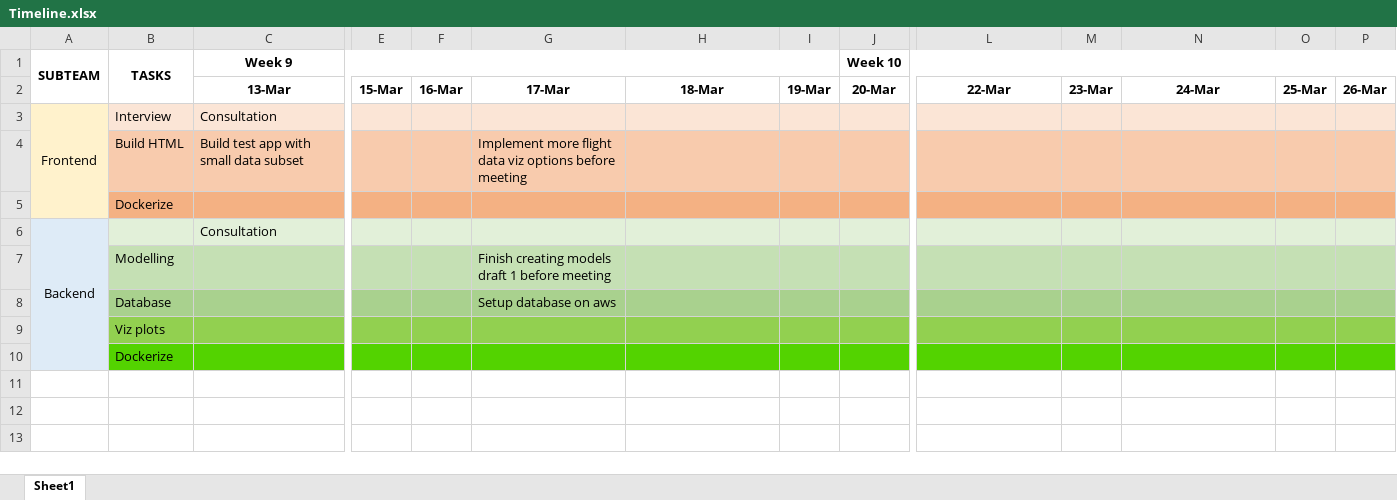
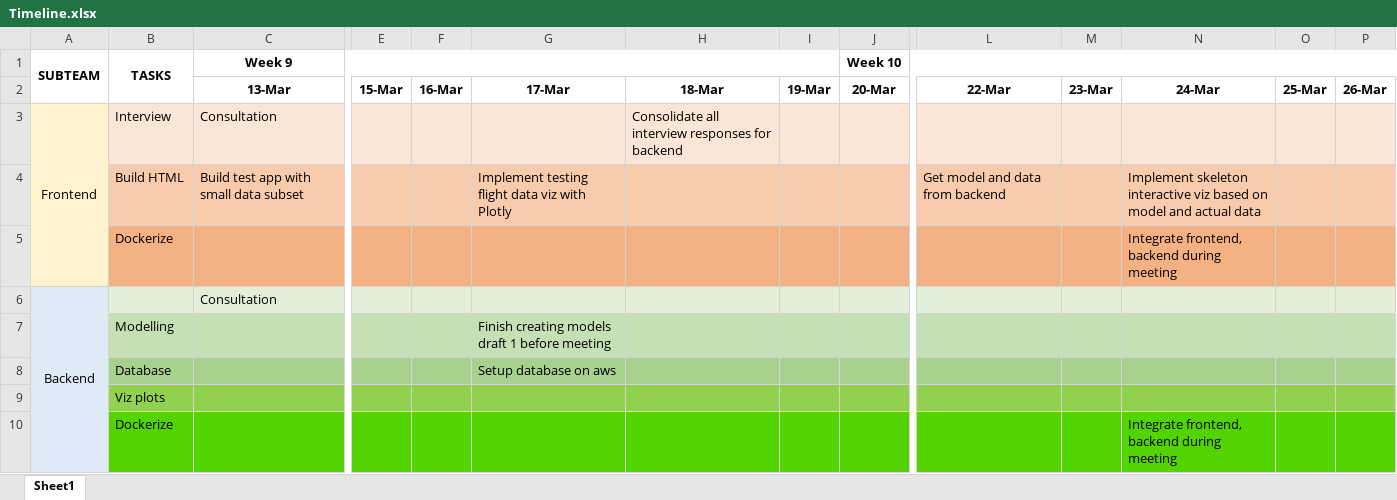
Before and after one commit to austinloh/dsa3101-2220-03-airline, an Excel workbook: Timeline.xlsx, sheet Sheet1, drawn as a sheet; only a part is shown, gaps mark what is left out; values as stored, in another font and other column widths than the file's, no borders; removed rows and columns are numbered as before the commit, all else as after; rows hold the shown columns only; the diff names each change by its address in the sheet, - before the commit and + after, or states it on an @@ line.

Commit message:
update timeline, upload interview responses

```diff
--- a/Timeline.xlsx (sheet Sheet1)
+++ b/Timeline.xlsx (sheet Sheet1)
-H3: (empty)
+H3: Consolidate all interview responses for backend
-row 4:  | Build HTML | Build test app with small data subset |  |  | Implement more flight data viz options before meeting
-row 5:  | Dockerize
+row 4:  | Build HTML | Build test app with small data subset |  |  | Implement testing flight data viz with Plotly |  |  |  | Get model and data from backend |  | Implement skeleton interactive viz based on model and actual data
+row 5:  | Dockerize |  |  |  |  |  |  |  |  |  | Integrate frontend, backend during meeting
-N10: (empty)
+N10: Integrate frontend, backend during meeting
```
Also changed, not shown: 1 other file.
